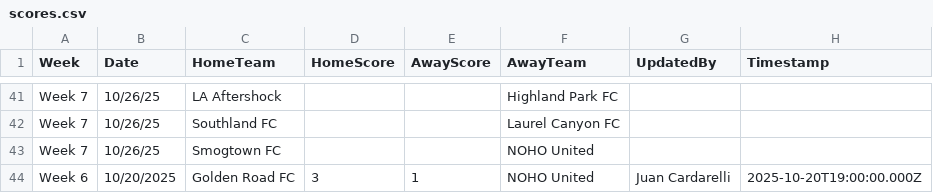
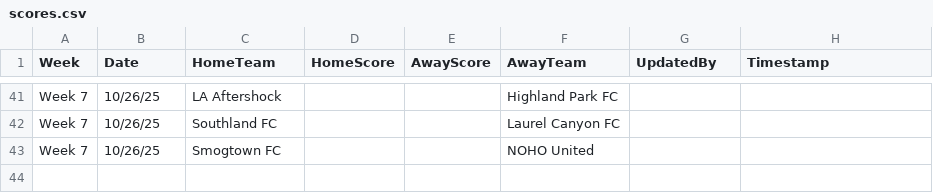
Before and after one commit to ignator7886/soccer-table, a CSV file: scores.csv, drawn as a sheet; only a part is shown, gaps mark what is left out; the diff names each change by its address in the sheet, - before the commit and + after, or states it on an @@ line.

Commit message:
Remove duplicate Golden Road FC vs NOHO United Week 6 entry
- Delete incorrectly added duplicate on line 44
- Keep original Week 6 row (line 34) with empty scores
- Bot will update line 34 when score is submitted

```diff
--- a/scores.csv
+++ b/scores.csv
-row 44: Week 6 | 10/20/2025 | Golden Road FC | 3 | 1 | NOHO United | Juan Cardarelli | 2025-10-20T19:00:00.000Z
```
